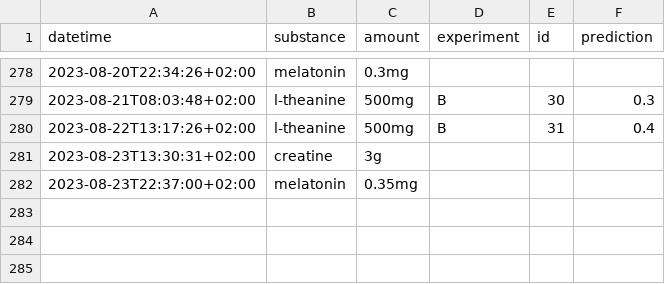
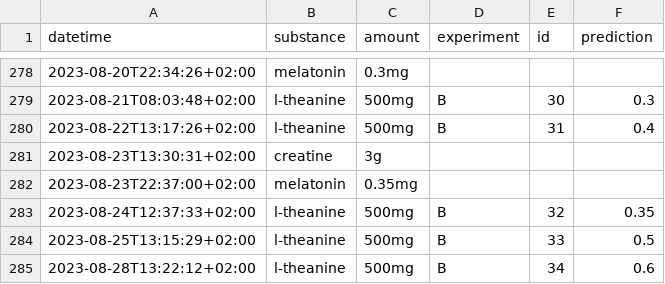
Before and after one commit to niplav/niplav.github.io, a CSV file: data/substances.csv, drawn as a sheet; only a part is shown, gaps mark what is left out; the diff names each change by its address in the sheet, - before the commit and + after, or states it on an @@ line.

```diff
--- a/data/substances.csv
+++ b/data/substances.csv
+row 283: 2023-08-24T12:37:33+02:00 | l-theanine | 500mg | B | 32 | 0.35
+row 284: 2023-08-25T13:15:29+02:00 | l-theanine | 500mg | B | 33 | 0.5
+row 285: 2023-08-28T13:22:12+02:00 | l-theanine | 500mg | B | 34 | 0.6
```
Also changed, not shown: data/masturbations.csv, data/mental.csv, 13 other files.
